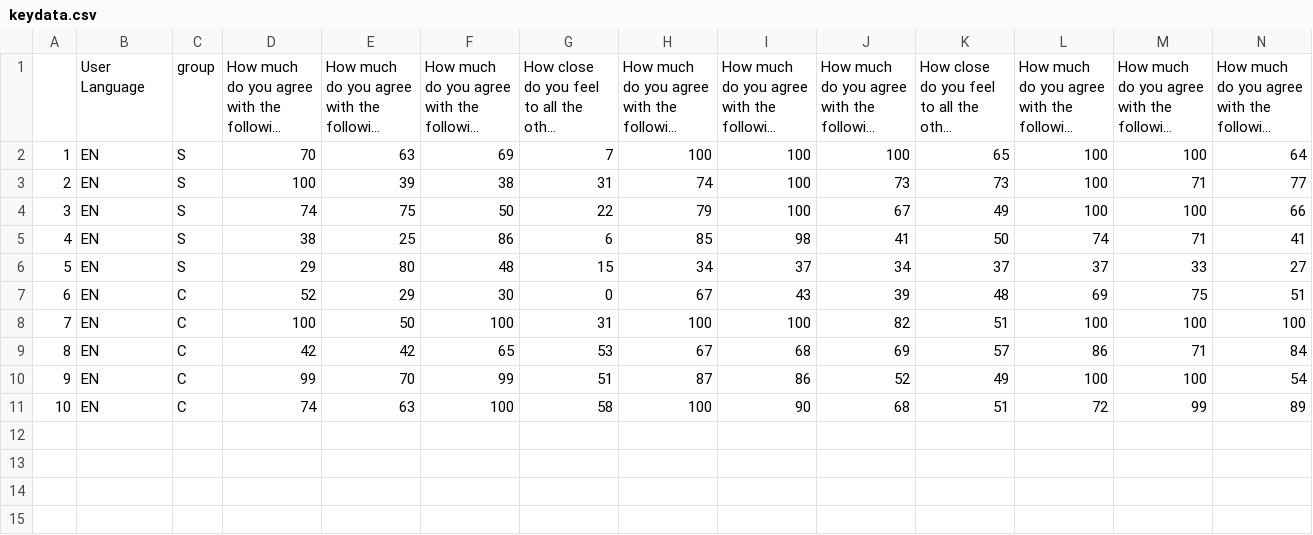
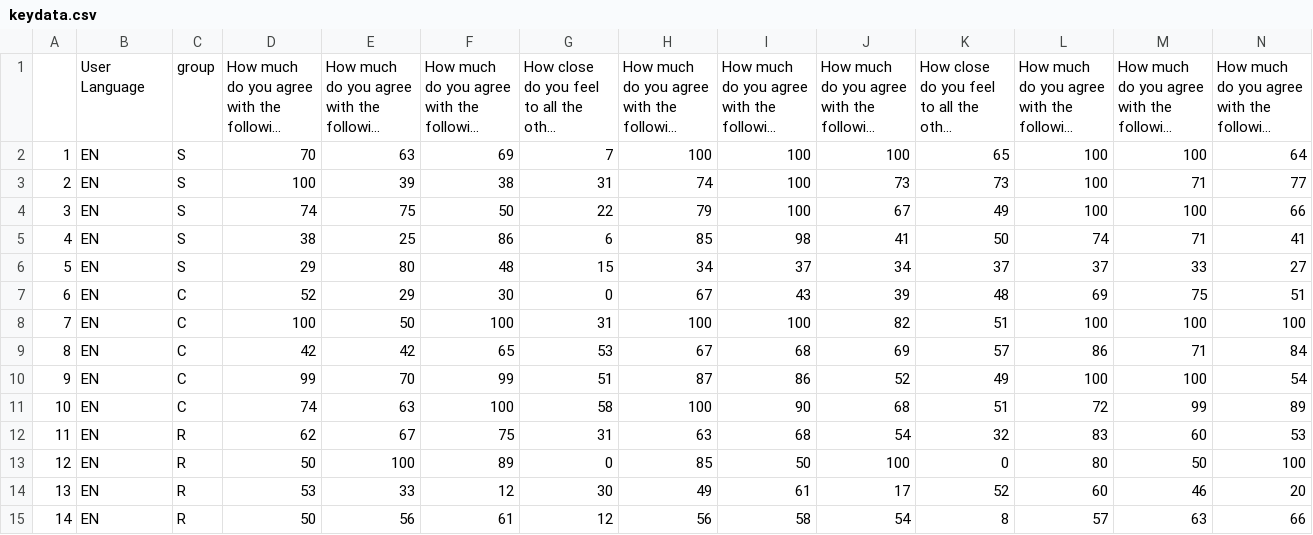
Before and after one commit to comp-music-lab/sync-coop-song-speech, a CSV file: keydata.csv, drawn as a sheet; only a part is shown; long unchanged cells end in …; rows hold the shown columns only; the diff names each change by its address in the sheet, - before the commit and + after, or states it on an @@ line.

```diff
--- a/keydata.csv
+++ b/keydata.csv
+row 12: 11 | EN | R | 62 | 67 | 75 | 31 | 63 | 68 | 54 | 32 | 83 | 60 | 53
+row 13: 12 | EN | R | 50 | 100 | 89 | 0 | 85 | 50 | 100 | 0 | 80 | 50 | 100
+row 14: 13 | EN | R | 53 | 33 | 12 | 30 | 49 | 61 | 17 | 52 | 60 | 46 | 20
+row 15: 14 | EN | R | 50 | 56 | 61 | 12 | 56 | 58 | 54 | 8 | 57 | 63 | 66
```
Also changed, not shown: keydata_long.csv, 1 other file.
